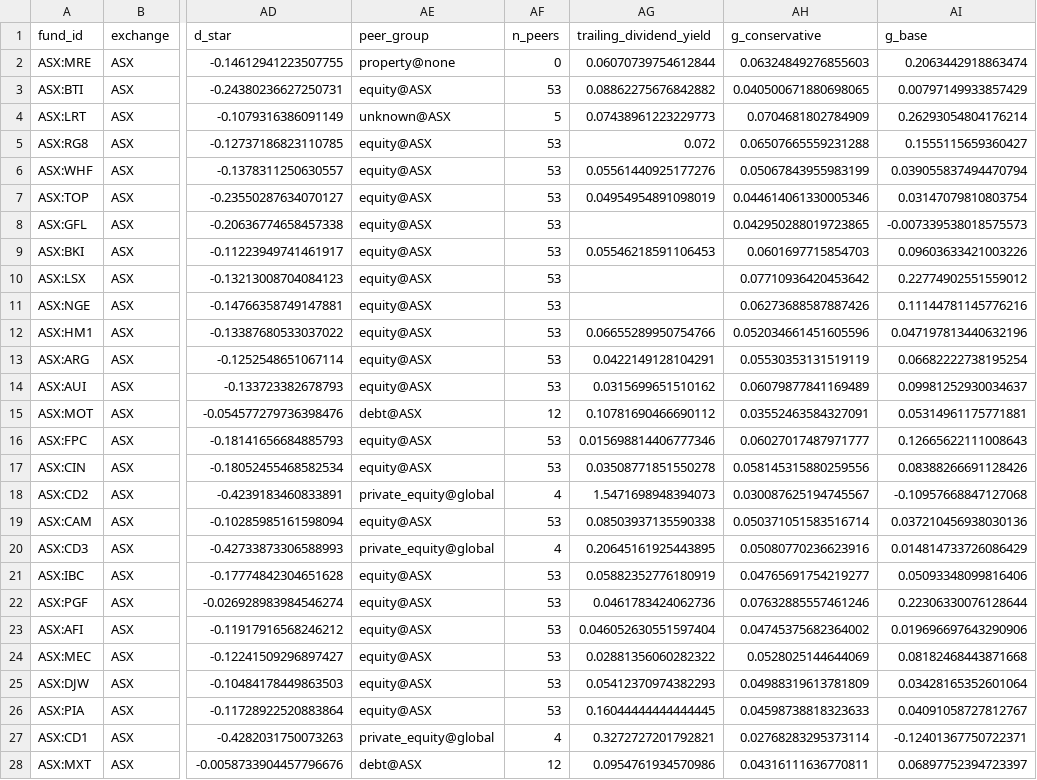
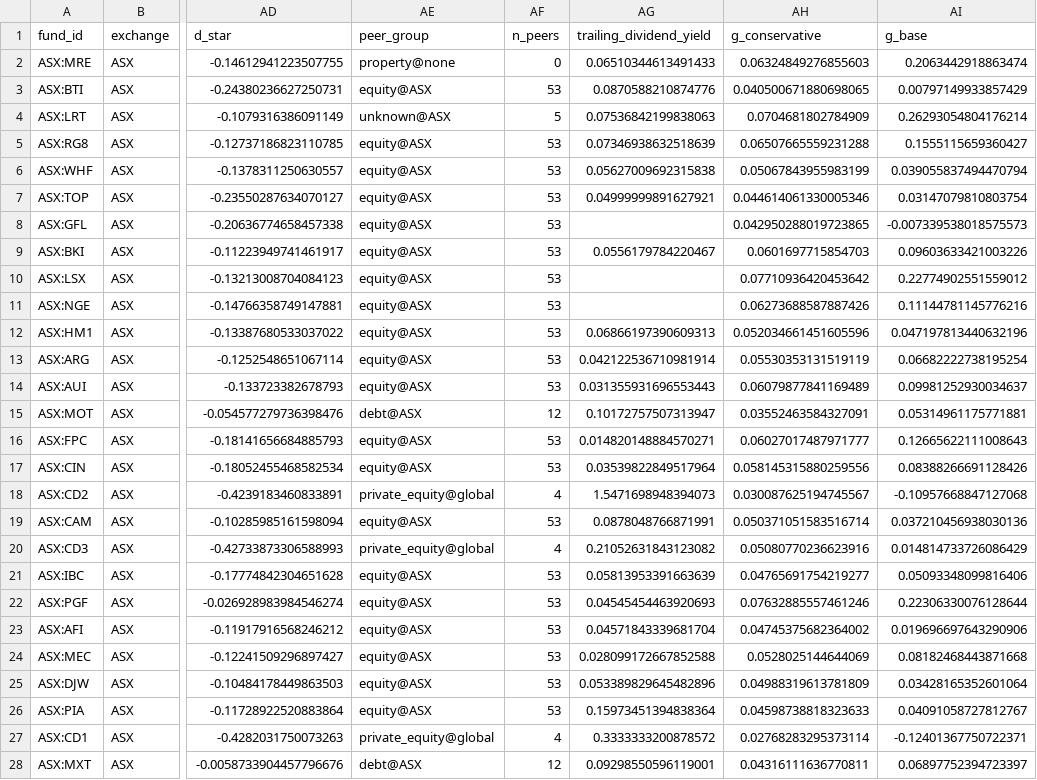
Before and after one commit to hdcapital/closed-end, a CSV file: report/screen.csv, drawn as a sheet; only a part is shown, gaps mark what is left out; the diff covers the shown part only; the diff names each change by its address in the sheet, - before the commit and + after, or states it on an @@ line.

```diff
--- a/report/screen.csv
+++ b/report/screen.csv
-AG2 (trailing_dividend_yield): 0.06070739754612844
+AG2 (trailing_dividend_yield): 0.06510344613491433
-AG3 (trailing_dividend_yield): 0.08862275676842882
+AG3 (trailing_dividend_yield): 0.0870588210874776
-AG4 (trailing_dividend_yield): 0.07438961223229773
+AG4 (trailing_dividend_yield): 0.07536842199838063
-AG5 (trailing_dividend_yield): 0.072
+AG5 (trailing_dividend_yield): 0.07346938632518639
-AG6 (trailing_dividend_yield): 0.05561440925177276
+AG6 (trailing_dividend_yield): 0.05627009692315838
-AG7 (trailing_dividend_yield): 0.04954954891098019
+AG7 (trailing_dividend_yield): 0.04999999891627921
-AG9 (trailing_dividend_yield): 0.05546218591106453
+AG9 (trailing_dividend_yield): 0.0556179784220467
-AG12 (trailing_dividend_yield): 0.06655289950754766
+AG12 (trailing_dividend_yield): 0.06866197390609313
-AG13 (trailing_dividend_yield): 0.0422149128104291
+AG13 (trailing_dividend_yield): 0.042122536710981914
-AG14 (trailing_dividend_yield): 0.0315699651510162
+AG14 (trailing_dividend_yield): 0.031355931696553443
-AG15 (trailing_dividend_yield): 0.10781690466690112
+AG15 (trailing_dividend_yield): 0.10172757507313947
-AG16 (trailing_dividend_yield): 0.015698814406777346
+AG16 (trailing_dividend_yield): 0.014820148884570271
-AG17 (trailing_dividend_yield): 0.03508771851550278
+AG17 (trailing_dividend_yield): 0.03539822849517964
-AG19 (trailing_dividend_yield): 0.08503937135590338
+AG19 (trailing_dividend_yield): 0.0878048766871991
-AG20 (trailing_dividend_yield): 0.20645161925443895
+AG20 (trailing_dividend_yield): 0.21052631843123082
-AG21 (trailing_dividend_yield): 0.05882352776180919
+AG21 (trailing_dividend_yield): 0.05813953391663639
-AG22 (trailing_dividend_yield): 0.0461783424062736
+AG22 (trailing_dividend_yield): 0.04545454463920693
-AG23 (trailing_dividend_yield): 0.046052630551597404
+AG23 (trailing_dividend_yield): 0.04571843339681704
-AG24 (trailing_dividend_yield): 0.02881356060282322
+AG24 (trailing_dividend_yield): 0.028099172667852588
-AG25 (trailing_dividend_yield): 0.05412370974382293
+AG25 (trailing_dividend_yield): 0.053389829645482896
-AG26 (trailing_dividend_yield): 0.16044444444444445
+AG26 (trailing_dividend_yield): 0.15973451394838364
-AG27 (trailing_dividend_yield): 0.3272727201792821
+AG27 (trailing_dividend_yield): 0.3333333200878572
-AG28 (trailing_dividend_yield): 0.0954761934570986
+AG28 (trailing_dividend_yield): 0.09298550596119001
```
Also changed, not shown: 48 edited cells elsewhere in this file, 1 other file.
